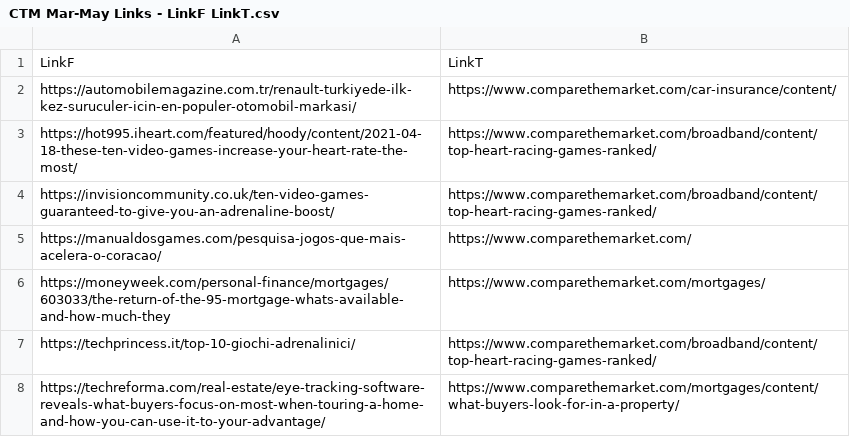
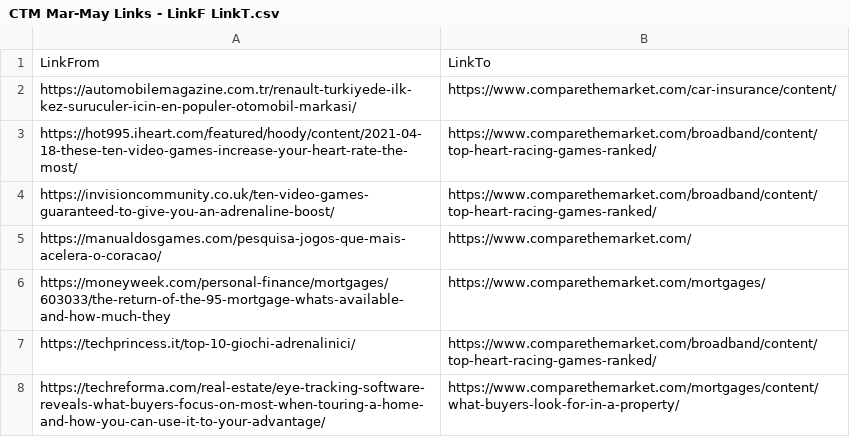
Before and after one commit to CalMcCormick/Data-Science-Projects, a CSV file: ContentRelevancy/CTM Mar-May Links - LinkF LinkT.csv, drawn as a sheet; only a part is shown; removed rows and columns are numbered as before the commit, all else as after; the diff names each change by its address in the sheet, - before the commit and + after, or states it on an @@ line.

Commit message:
Update CTM Mar-May Links - LinkF LinkT.csv

```diff
--- a/ContentRelevancy/CTM Mar-May Links - LinkF LinkT.csv
+++ b/ContentRelevancy/CTM Mar-May Links - LinkF LinkT.csv
-row 1: LinkF | LinkT
+row 1: LinkFrom | LinkTo
```
